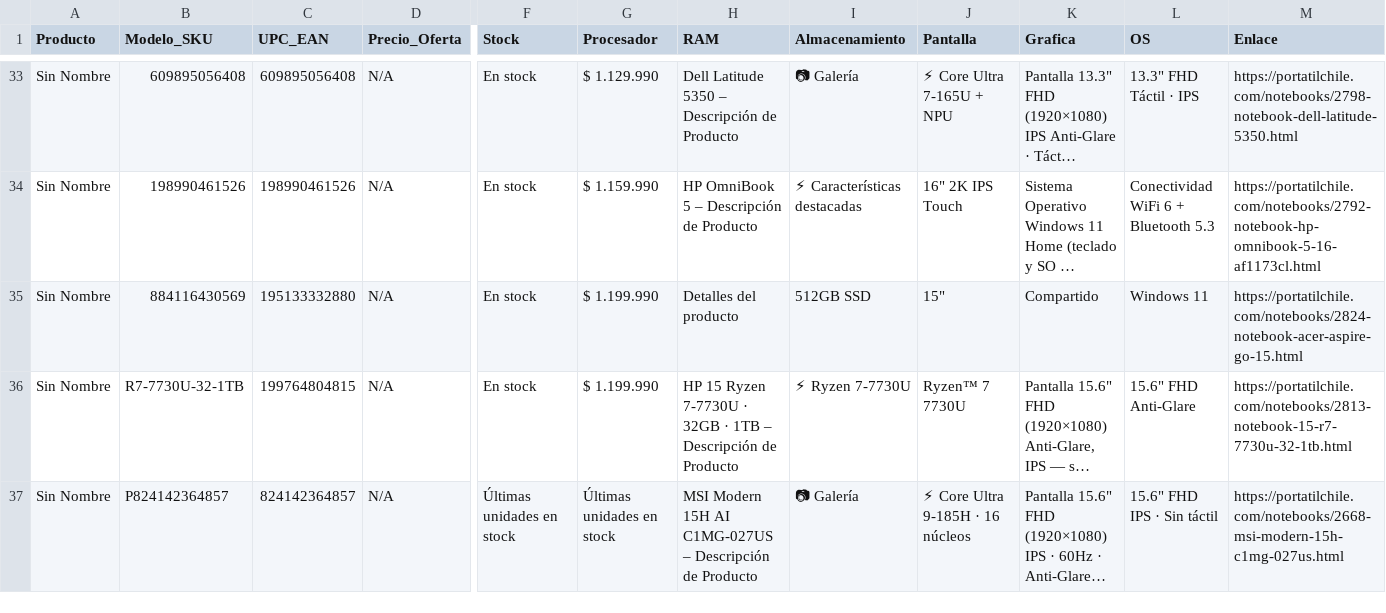
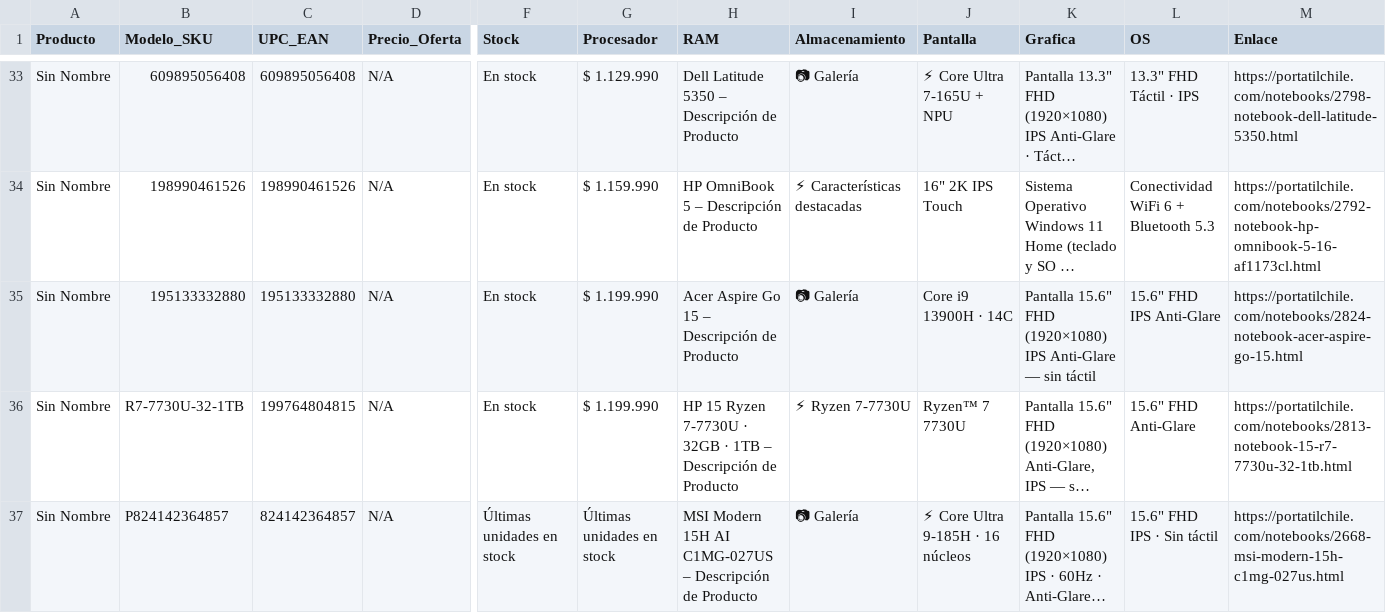
Before and after one commit to EdgarOjeda22/scrapper-portatil-chile, a CSV file: catalogo_portatil_chile.csv, drawn as a sheet; only a part is shown, gaps mark what is left out; long unchanged cells end in …; the diff names each change by its address in the sheet, - before the commit and + after, or states it on an @@ line.

```diff
--- a/catalogo_portatil_chile.csv
+++ b/catalogo_portatil_chile.csv
-B35 (Modelo_SKU): 884116430569
+B35 (Modelo_SKU): 195133332880
-H35 (RAM): Detalles del producto
+H35 (RAM): Acer Aspire Go 15 – Descripción de Producto
-I35 (Almacenamiento): 512GB SSD
+I35 (Almacenamiento): 📷 Galería
-J35 (Pantalla): 15"
+J35 (Pantalla): Core i9 13900H · 14C
-K35 (Grafica): Compartido
+K35 (Grafica): Pantalla 15.6" FHD (1920×1080) IPS Anti-Glare — sin táctil
-L35 (OS): Windows 11
+L35 (OS): 15.6" FHD IPS Anti-Glare
```
